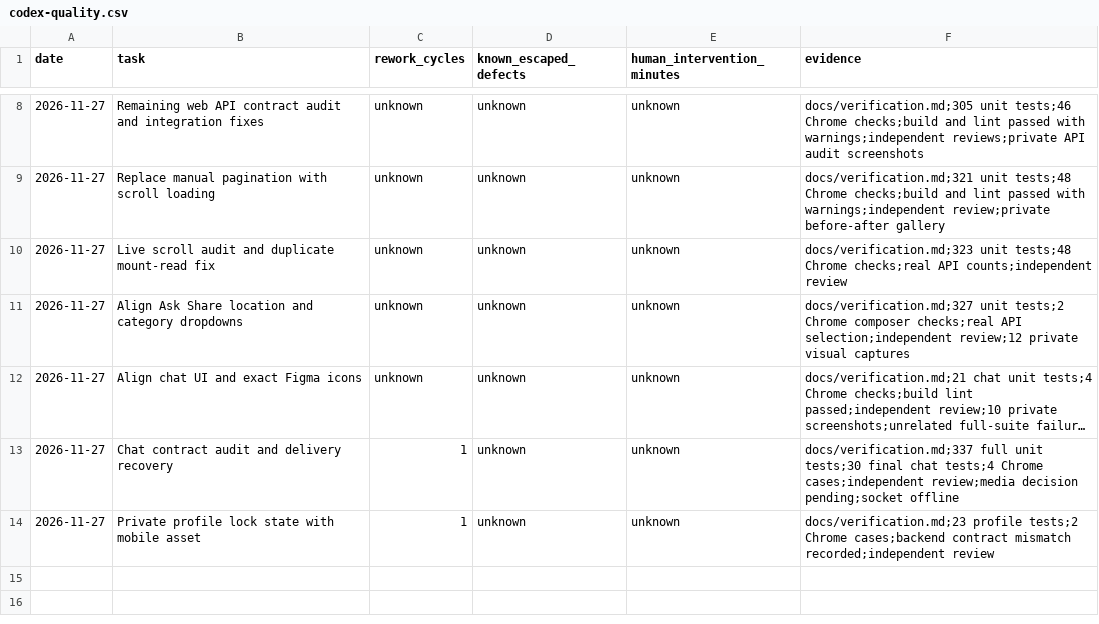
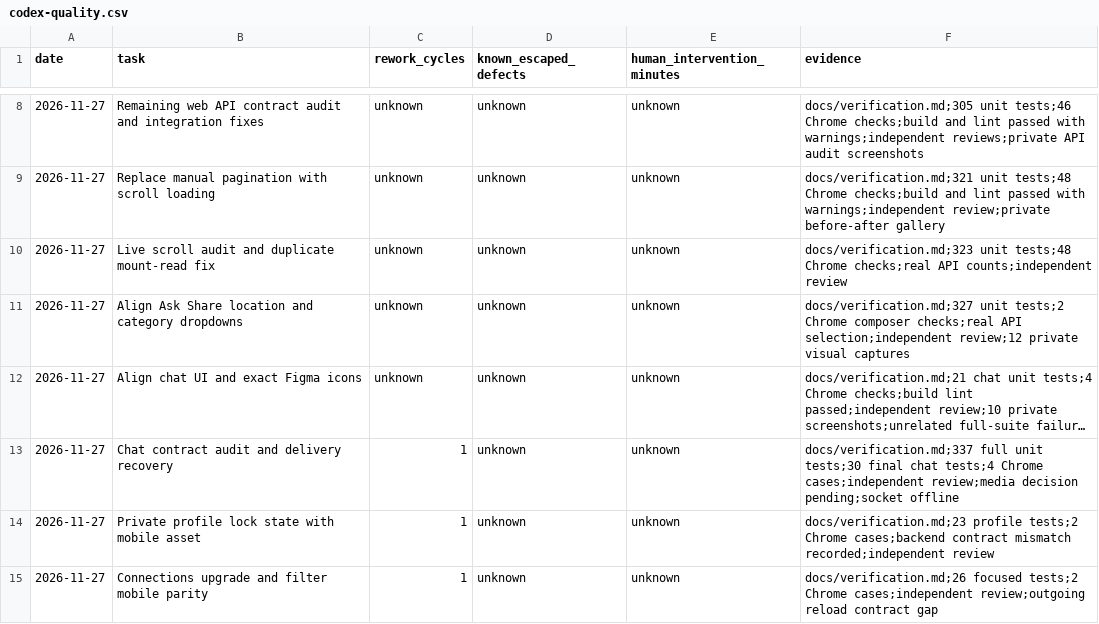
Before and after one commit to Scaleupdevelopers/SocialKNKT_Web, a CSV file: docs/codex-quality.csv, drawn as a sheet; only a part is shown, gaps mark what is left out; long unchanged cells end in …; the diff names each change by its address in the sheet, - before the commit and + after, or states it on an @@ line.

Commit message:
fix(connections): match mobile upgrade and filter behavior

```diff
--- a/docs/codex-quality.csv
+++ b/docs/codex-quality.csv
+row 15: 2026-11-27 | Connections upgrade and filter mobile parity | 1 | unknown | unknown | docs/verification.md;26 focused tests;2 Chrome cases;independent review;outgoing reload contract gap
```
Also changed, not shown: 5 other files.
